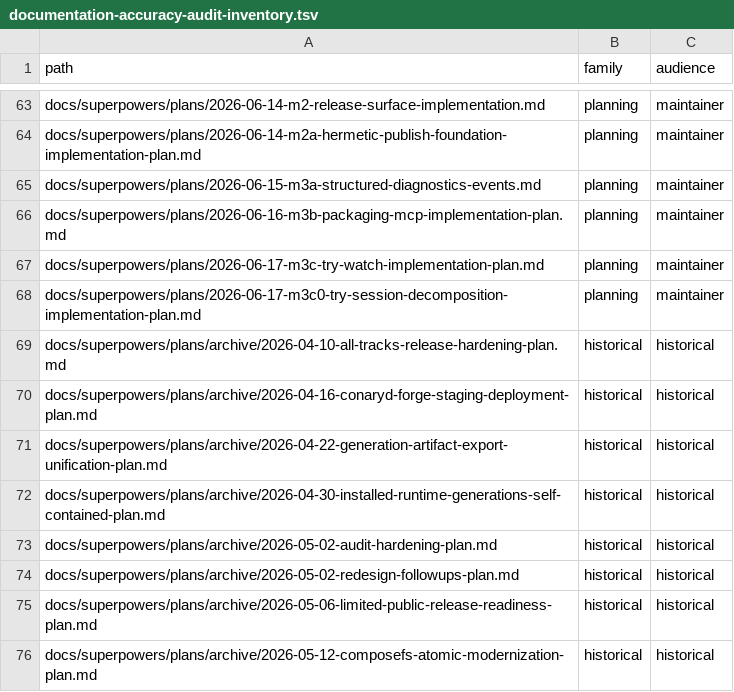
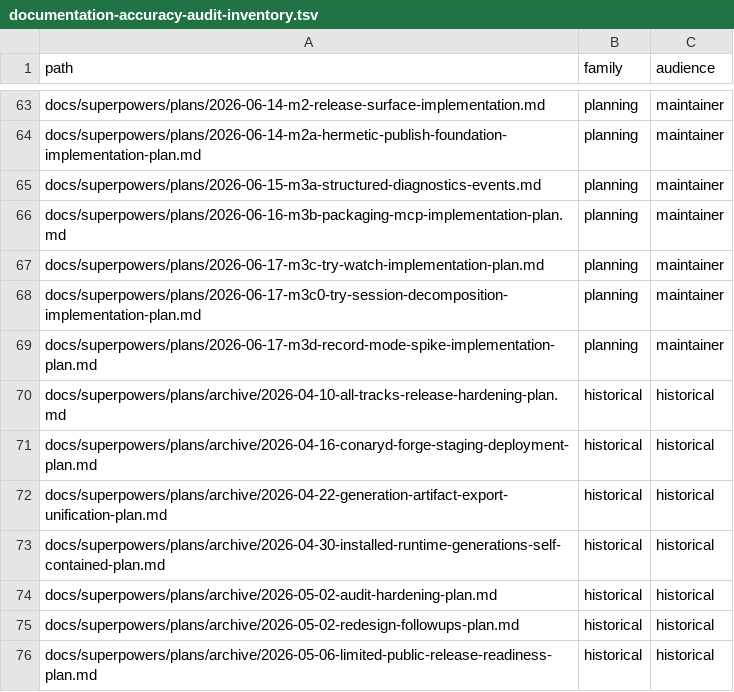
Before and after one commit to ConaryLabs/Conary, a TSV file: docs/superpowers/documentation-accuracy-audit-inventory.tsv, drawn as a sheet; only a part is shown, gaps mark what is left out; the shorter side is filled out with more unchanged rows.

```diff
--- a/docs/superpowers/documentation-accuracy-audit-inventory.tsv
+++ b/docs/superpowers/documentation-accuracy-audit-inventory.tsv
@@ -68,2 +68,3 @@ docs/superpowers/plans/2026-06-17-m3c-try-watch-implementation-plan.md	planning
 docs/superpowers/plans/2026-06-17-m3c0-try-session-decomposition-implementation-plan.md	planning	maintainer
+docs/superpowers/plans/2026-06-17-m3d-record-mode-spike-implementation-plan.md	planning	maintainer
 docs/superpowers/plans/archive/2026-04-10-all-tracks-release-hardening-plan.md	historical	historical
```
Also changed, not shown: docs/superpowers/documentation-accuracy-audit-ledger.tsv, 2 other files.
